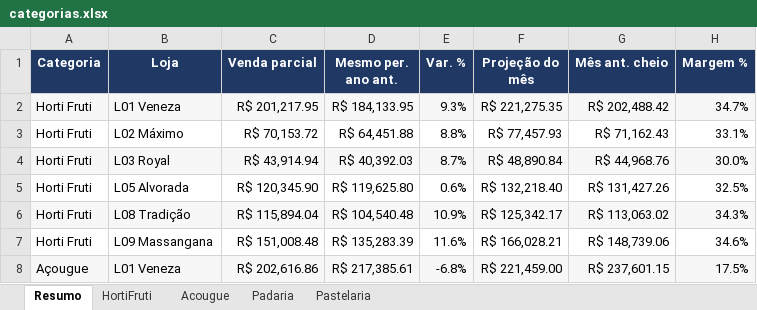
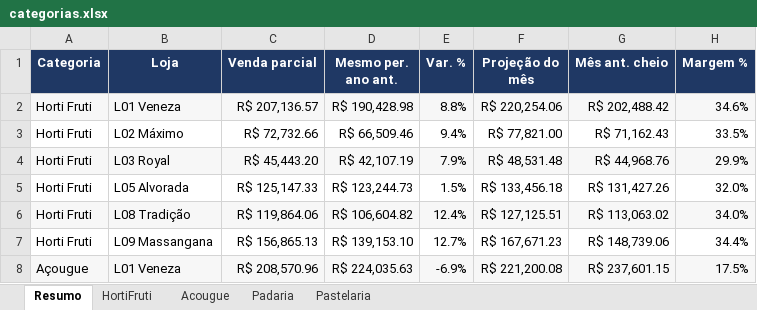
Before and after one commit to luciano504/rendemais-painel, an Excel workbook: data/categorias.xlsx, sheet Resumo, drawn as a sheet; only a part is shown; values as stored, in another font and other column widths than the file's, no borders; conditional formats not drawn; removed rows and columns are numbered as before the commit, all else as after; the diff covers the shown part only; the diff names each change by its address in the sheet, - before the commit and + after, or states it on an @@ line.

```diff
--- a/data/categorias.xlsx (sheet Resumo)
+++ b/data/categorias.xlsx (sheet Resumo)
-C2 (Venda parcial): R$ 201,217.95
+C2 (Venda parcial): R$ 207,136.57
-D2 (Mesmo per. ano ant.): R$ 184,133.95
+D2 (Mesmo per. ano ant.): R$ 190,428.98
-E2 (Var. %): 9.3%
+E2 (Var. %): 8.8%
-F2 (Projeção do mês): R$ 221,275.35
+F2 (Projeção do mês): R$ 220,254.06
-H2 (Margem %): 34.7%
+H2 (Margem %): 34.6%
-row 3: Horti Fruti | L02 Máximo | R$ 70,153.72 | R$ 64,451.88 | 8.8% | R$ 77,457.93 | R$ 71,162.43 | 33.1%
+row 3: Horti Fruti | L02 Máximo | R$ 72,732.66 | R$ 66,509.46 | 9.4% | R$ 77,821.00 | R$ 71,162.43 | 33.5%
-C4 (Venda parcial): R$ 43,914.94
+C4 (Venda parcial): R$ 45,443.20
-D4 (Mesmo per. ano ant.): R$ 40,392.03
+D4 (Mesmo per. ano ant.): R$ 42,107.19
-E4 (Var. %): 8.7%
+E4 (Var. %): 7.9%
-F4 (Projeção do mês): R$ 48,890.84
+F4 (Projeção do mês): R$ 48,531.48
-H4 (Margem %): 30.0%
+H4 (Margem %): 29.9%
-C5 (Venda parcial): R$ 120,345.90
+C5 (Venda parcial): R$ 125,147.33
-D5 (Mesmo per. ano ant.): R$ 119,625.80
+D5 (Mesmo per. ano ant.): R$ 123,244.73
-E5 (Var. %): 0.6%
+E5 (Var. %): 1.5%
-F5 (Projeção do mês): R$ 132,218.40
+F5 (Projeção do mês): R$ 133,456.18
-H5 (Margem %): 32.5%
+H5 (Margem %): 32.0%
-C6 (Venda parcial): R$ 115,894.04
+C6 (Venda parcial): R$ 119,864.06
-D6 (Mesmo per. ano ant.): R$ 104,540.48
+D6 (Mesmo per. ano ant.): R$ 106,604.82
-E6 (Var. %): 10.9%
+E6 (Var. %): 12.4%
-F6 (Projeção do mês): R$ 125,342.17
+F6 (Projeção do mês): R$ 127,125.51
-H6 (Margem %): 34.3%
+H6 (Margem %): 34.0%
-C7 (Venda parcial): R$ 151,008.48
+C7 (Venda parcial): R$ 156,865.13
-D7 (Mesmo per. ano ant.): R$ 135,283.39
+D7 (Mesmo per. ano ant.): R$ 139,153.10
-E7 (Var. %): 11.6%
+E7 (Var. %): 12.7%
-F7 (Projeção do mês): R$ 166,028.21
+F7 (Projeção do mês): R$ 167,671.23
-H7 (Margem %): 34.6%
+H7 (Margem %): 34.4%
-C8 (Venda parcial): R$ 202,616.86
+C8 (Venda parcial): R$ 208,570.96
-D8 (Mesmo per. ano ant.): R$ 217,385.61
+D8 (Mesmo per. ano ant.): R$ 224,035.63
-E8 (Var. %): -6.8%
+E8 (Var. %): -6.9%
-F8 (Projeção do mês): R$ 221,459.00
+F8 (Projeção do mês): R$ 221,200.08
```
Also changed, not shown: 2 added rows, 2 removed rows and 64 edited cells elsewhere in this sheet, sheet HortiFruti, sheet Pastelaria, sheet Acougue, sheet Padaria, data/estoque_parado.xlsx, data/transferencias.xlsx, 1 other file.
